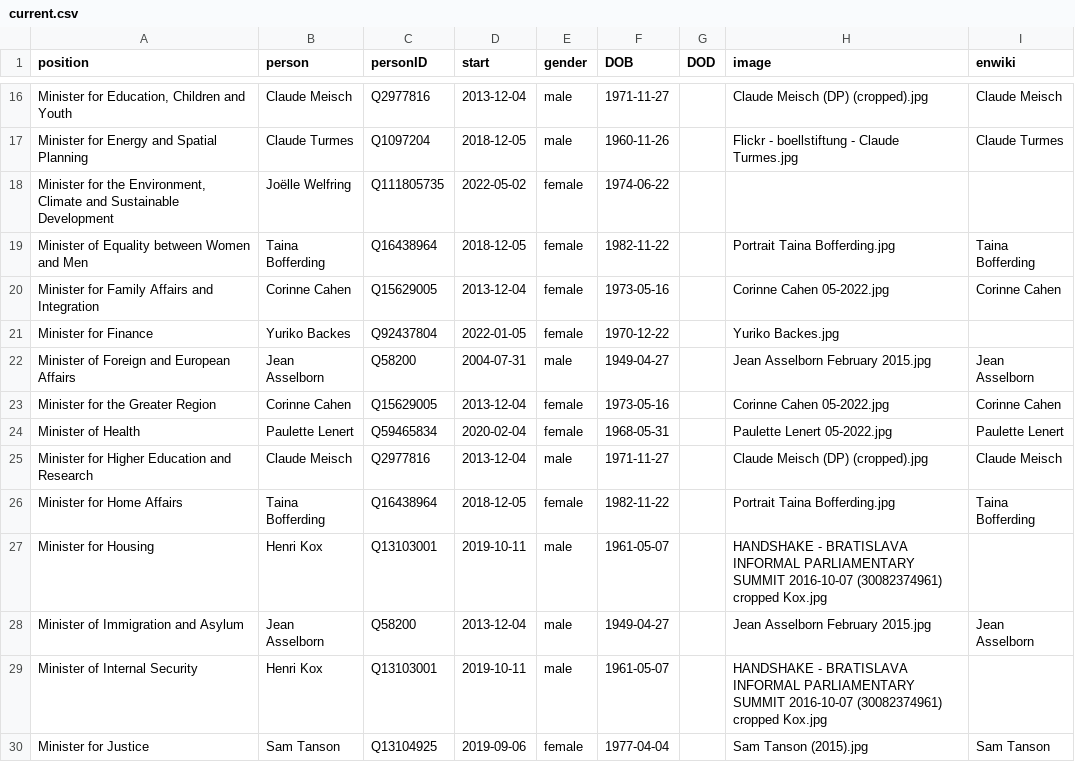
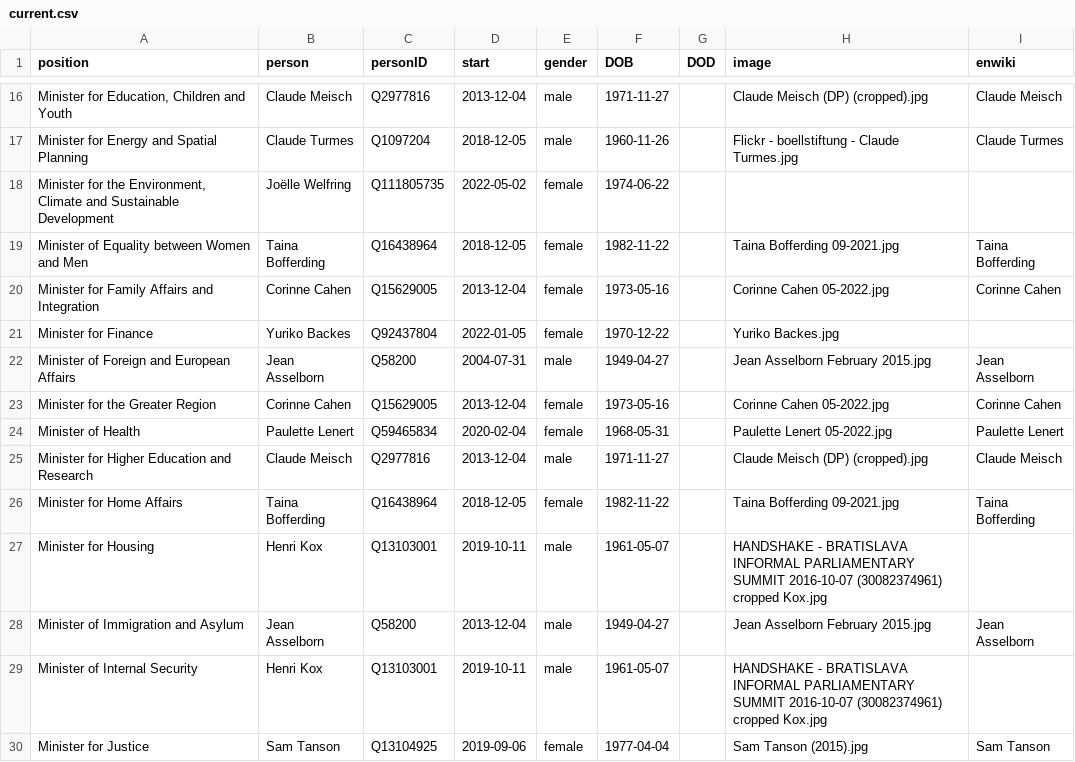
Before and after one commit to every-politician-scrapers/luxembourg-cabinet, a CSV file: html/current.csv, drawn as a sheet; only a part is shown, gaps mark what is left out.

```diff
--- a/html/current.csv
+++ b/html/current.csv
@@ -18,3 +18,3 @@ Minister for Energy and Spatial Planning,Claude Turmes,Q1097204,2018-12-05,male,
 "Minister for the Environment, Climate and Sustainable Development",Joëlle Welfring,Q111805735,2022-05-02,female,1974-06-22,,,
-Minister of Equality between Women and Men,Taina Bofferding,Q16438964,2018-12-05,female,1982-11-22,,Portrait Taina Bofferding.jpg,Taina Bofferding
+Minister of Equality between Women and Men,Taina Bofferding,Q16438964,2018-12-05,female,1982-11-22,,Taina Bofferding 09-2021.jpg,Taina Bofferding
 Minister for Family Affairs and Integration,Corinne Cahen,Q15629005,2013-12-04,female,1973-05-16,,Corinne Cahen 05-2022.jpg,Corinne Cahen
@@ -25,3 +25,3 @@ Minister of Health,Paulette Lenert,Q59465834,2020-02-04,female,1968-05-31,,Paule
 Minister for Higher Education and Research,Claude Meisch,Q2977816,2013-12-04,male,1971-11-27,,Claude Meisch (DP) (cropped).jpg,Claude Meisch
-Minister for Home Affairs,Taina Bofferding,Q16438964,2018-12-05,female,1982-11-22,,Portrait Taina Bofferding.jpg,Taina Bofferding
+Minister for Home Affairs,Taina Bofferding,Q16438964,2018-12-05,female,1982-11-22,,Taina Bofferding 09-2021.jpg,Taina Bofferding
 Minister for Housing,Henri Kox,Q13103001,2019-10-11,male,1961-05-07,,HANDSHAKE - BRATISLAVA INFORMAL PARLIAMENTARY SUMMIT 2016-10-07 (30082374961) cropped Kox.jpg,
```
Also changed, not shown: html/holders21.csv, html/legislators.csv.
